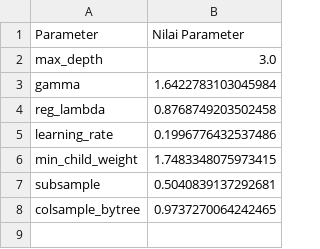
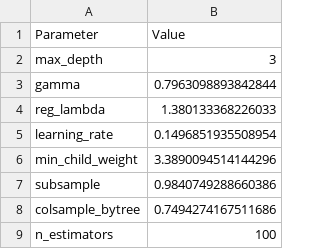
Before and after one commit to ChandraPC3000/GUI-Prediksi-Harga-Saham-KLBF, a CSV file: models/xgboost_pso_params.csv, drawn as a sheet.

Commit message:
Update xgboost_pso_params.csv

```diff
--- a/models/xgboost_pso_params.csv
+++ b/models/xgboost_pso_params.csv
@@ -1,8 +1,9 @@
-Parameter,Nilai Parameter
-max_depth,3.0
-gamma,1.6422783103045984
-reg_lambda,0.8768749203502458
-learning_rate,0.1996776432537486
-min_child_weight,1.7483348075973415
-subsample,0.5040839137292681
-colsample_bytree,0.9737270064242465
+Parameter,Value
+max_depth,3
+gamma,0.7963098893842844
+reg_lambda,1.380133368226033
+learning_rate,0.1496851935508954
+min_child_weight,3.3890094514144296
+subsample,0.9840749288660386
+colsample_bytree,0.7494274167511686
+n_estimators,100
```
